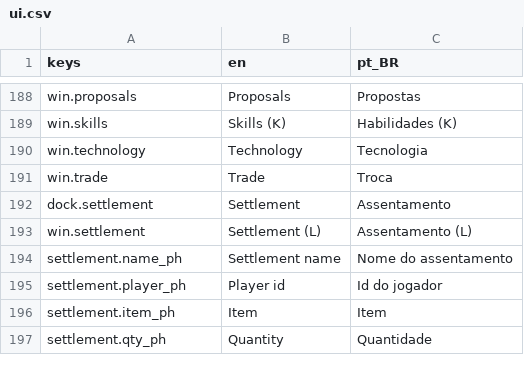
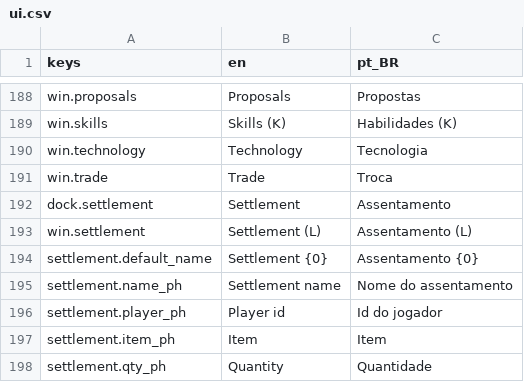
Before and after one commit to Tubaleviao/project-nihon, a CSV file: locale/ui.csv, drawn as a sheet; only a part is shown, gaps mark what is left out; the diff names each change by its address in the sheet, - before the commit and + after, or states it on an @@ line.

```diff
--- a/locale/ui.csv
+++ b/locale/ui.csv
+row 194: settlement.default_name | Settlement {0} | Assentamento {0}
```
Also changed, not shown: 4 other files.
